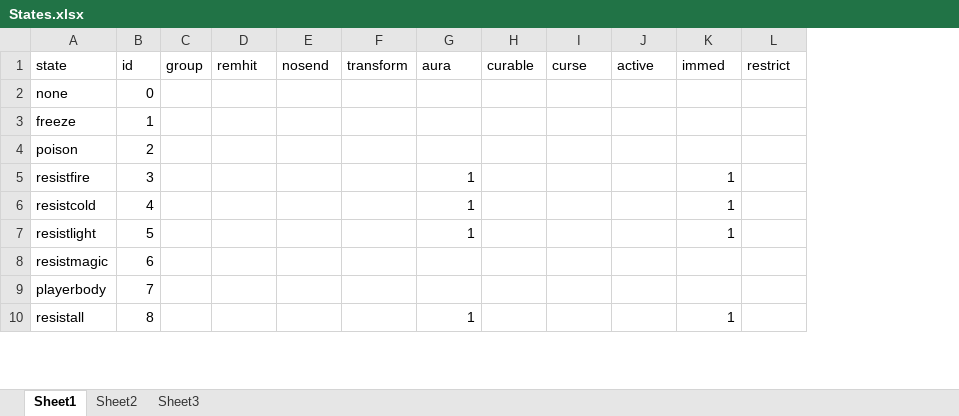
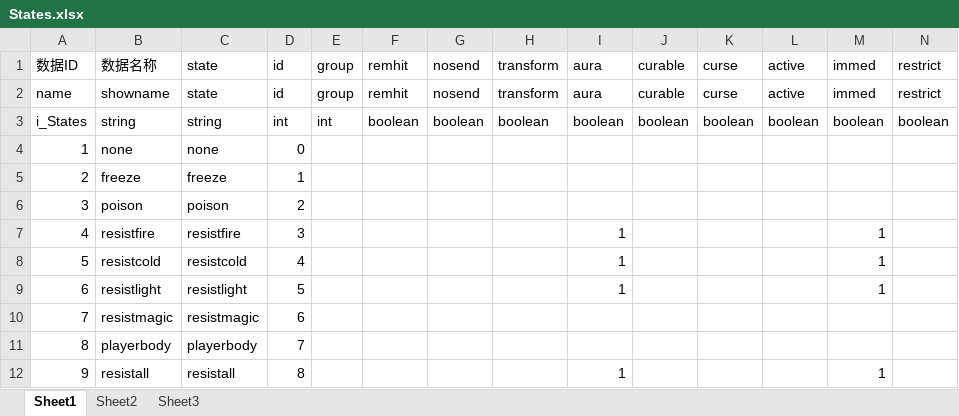
Before and after one commit to zpcpi/DiabloII_data, an Excel workbook: excel/data_excel/States.xlsx, sheet Sheet1, drawn as a sheet; only a part is shown; values as stored, in another font and other column widths than the file's, no borders; addresses are those after the commit; rows hold the shown columns only; the diff names each change by its address in the sheet, - before the commit and + after, or states it on an @@ line.

```diff
--- a/excel/data_excel/States.xlsx (sheet Sheet1)
+++ b/excel/data_excel/States.xlsx (sheet Sheet1)
+column A, row 1: 数据ID; rows 4-12: 1 | 2 | 3 | 4 | 5 | 6 | 7 | 8 | 9
+column B, row 1: 数据名称; rows 4-12: none | freeze | poison | resistfire | resistcold | resistlight | resistmagic | playerbody | resistall
+row 2: name | showname | state | id | group | remhit | nosend | transform | aura | curable | curse | active | immed | restrict
+row 3: i_States | string | string | int | int | boolean | boolean | boolean | boolean | boolean | boolean | boolean | boolean | boolean
```
Also changed, not shown: excel/data_excel/Sounds.xlsx, excel/data_excel/TreasureClass.xlsx, 8 other files.
